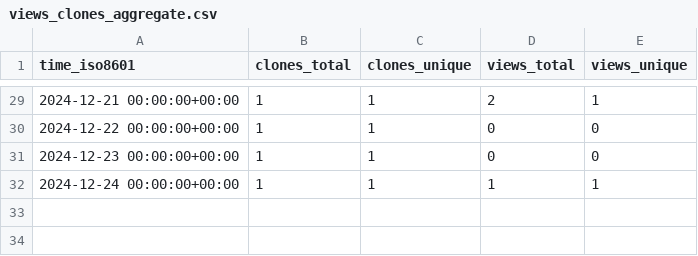
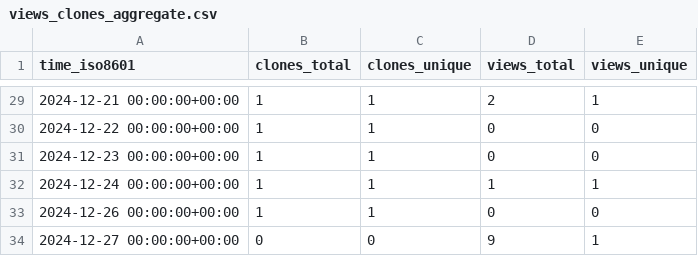
Before and after one commit to CBICA/spare_score, a CSV file: CBICA/spare_score/ghrs-data/views_clones_aggregate.csv, drawn as a sheet; only a part is shown, gaps mark what is left out.

```diff
--- a/CBICA/spare_score/ghrs-data/views_clones_aggregate.csv
+++ b/CBICA/spare_score/ghrs-data/views_clones_aggregate.csv
@@ -32 +32,3 @@ time_iso8601,clones_total,clones_unique,views_total,views_unique
 2024-12-24 00:00:00+00:00,1,1,1,1
+2024-12-26 00:00:00+00:00,1,1,0,0
+2024-12-27 00:00:00+00:00,0,0,9,1
```
Also changed, not shown: 1 other file.
